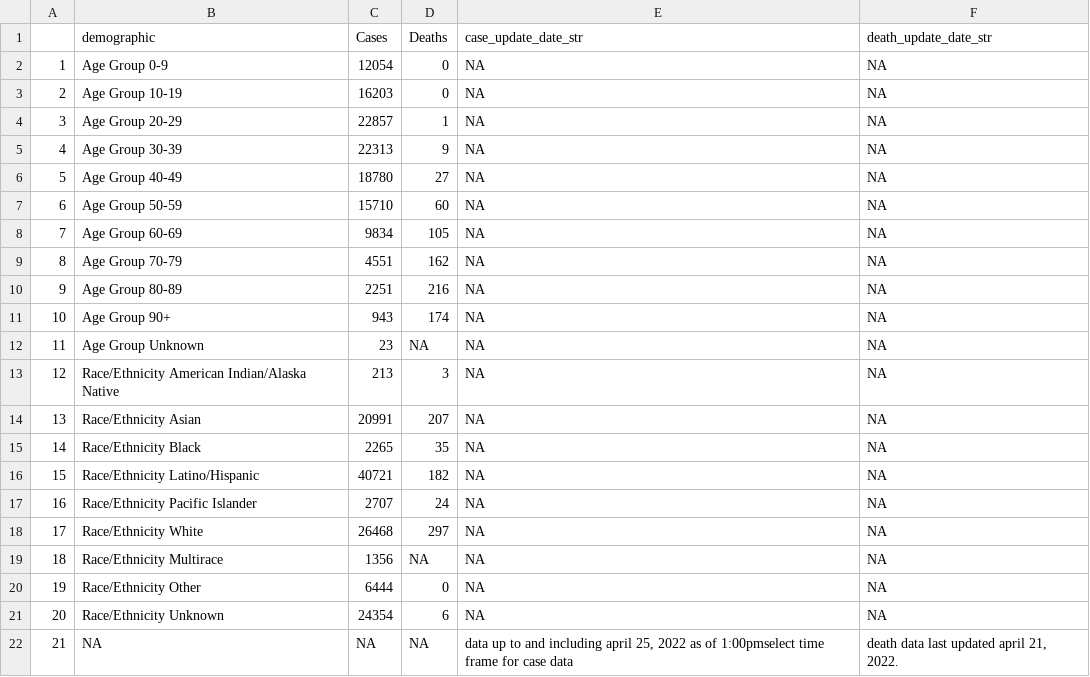
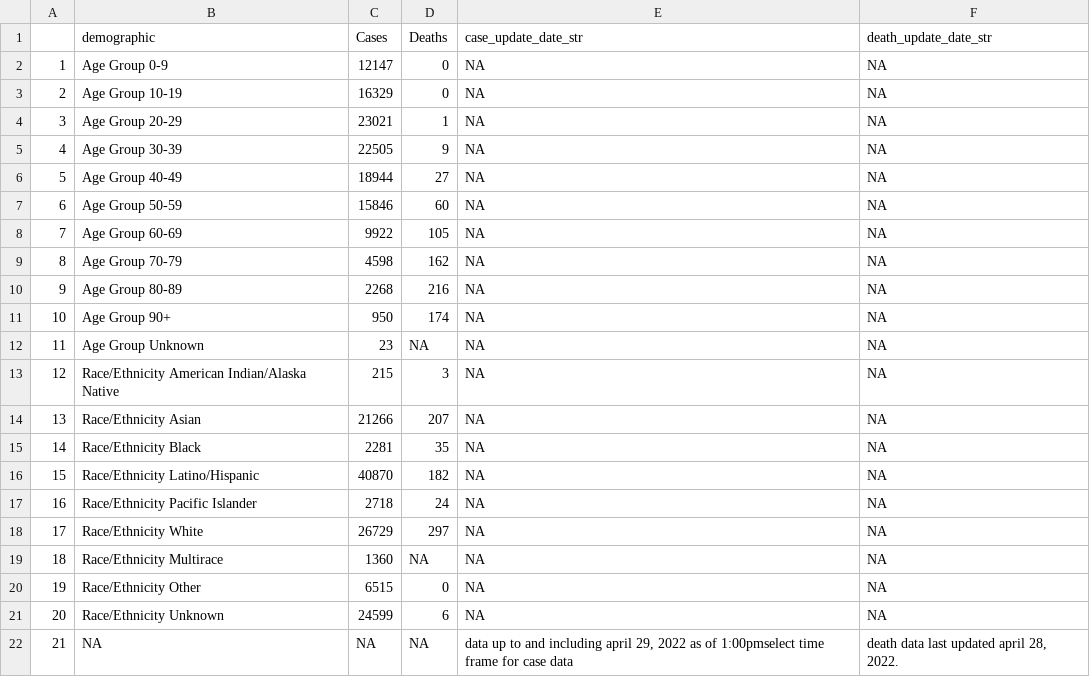
Before and after one commit to stanfordfuturebay/stanfordfuturebay.github.io, a CSV file: covid19/smc_covid_dem_data_scraped.csv, drawn as a sheet.

```diff
--- a/covid19/smc_covid_dem_data_scraped.csv
+++ b/covid19/smc_covid_dem_data_scraped.csv
@@ -1,22 +1,22 @@
 "","demographic","Cases","Deaths","case_update_date_str","death_update_date_str"
-"1","Age Group 0-9","12054","0",NA,NA
-"2","Age Group 10-19","16203","0",NA,NA
-"3","Age Group 20-29","22857","1",NA,NA
-"4","Age Group 30-39","22313","9",NA,NA
-"5","Age Group 40-49","18780","27",NA,NA
-"6","Age Group 50-59","15710","60",NA,NA
-"7","Age Group 60-69","9834","105",NA,NA
-"8","Age Group 70-79","4551","162",NA,NA
-"9","Age Group 80-89","2251","216",NA,NA
-"10","Age Group 90+","943","174",NA,NA
+"1","Age Group 0-9","12147","0",NA,NA
+"2","Age Group 10-19","16329","0",NA,NA
+"3","Age Group 20-29","23021","1",NA,NA
+"4","Age Group 30-39","22505","9",NA,NA
+"5","Age Group 40-49","18944","27",NA,NA
+"6","Age Group 50-59","15846","60",NA,NA
+"7","Age Group 60-69","9922","105",NA,NA
+"8","Age Group 70-79","4598","162",NA,NA
+"9","Age Group 80-89","2268","216",NA,NA
+"10","Age Group 90+","950","174",NA,NA
 "11","Age Group Unknown","23",NA,NA,NA
-"12","Race/Ethnicity  American Indian/Alaska Native","213","3",NA,NA
-"13","Race/Ethnicity  Asian","20991","207",NA,NA
-"14","Race/Ethnicity  Black","2265","35",NA,NA
-"15","Race/Ethnicity  Latino/Hispanic","40721","182",NA,NA
-"16","Race/Ethnicity  Pacific Islander","2707","24",NA,NA
-"17","Race/Ethnicity  White","26468","297",NA,NA
-"18","Race/Ethnicity Multirace","1356",NA,NA,NA
-"19","Race/Ethnicity Other","6444","0",NA,NA
-"20","Race/Ethnicity Unknown","24354","6",NA,NA
-"21",NA,NA,NA,"data up to and including april 25, 2022 as of 1:00pmselect time frame for case data","death data last updated april 21, 2022."
+"12","Race/Ethnicity  American Indian/Alaska Native","215","3",NA,NA
+"13","Race/Ethnicity  Asian","21266","207",NA,NA
+"14","Race/Ethnicity  Black","2281","35",NA,NA
+"15","Race/Ethnicity  Latino/Hispanic","40870","182",NA,NA
+"16","Race/Ethnicity  Pacific Islander","2718","24",NA,NA
+"17","Race/Ethnicity  White","26729","297",NA,NA
+"18","Race/Ethnicity Multirace","1360",NA,NA,NA
+"19","Race/Ethnicity Other","6515","0",NA,NA
+"20","Race/Ethnicity Unknown","24599","6",NA,NA
+"21",NA,NA,NA,"data up to and including april 29, 2022 as of 1:00pmselect time frame for case data","death data last updated april 28, 2022."
```
Also changed, not shown: covid19/smc_cases_scraped.csv, covid19/smc_tests_scraped.csv, 1 other file.
